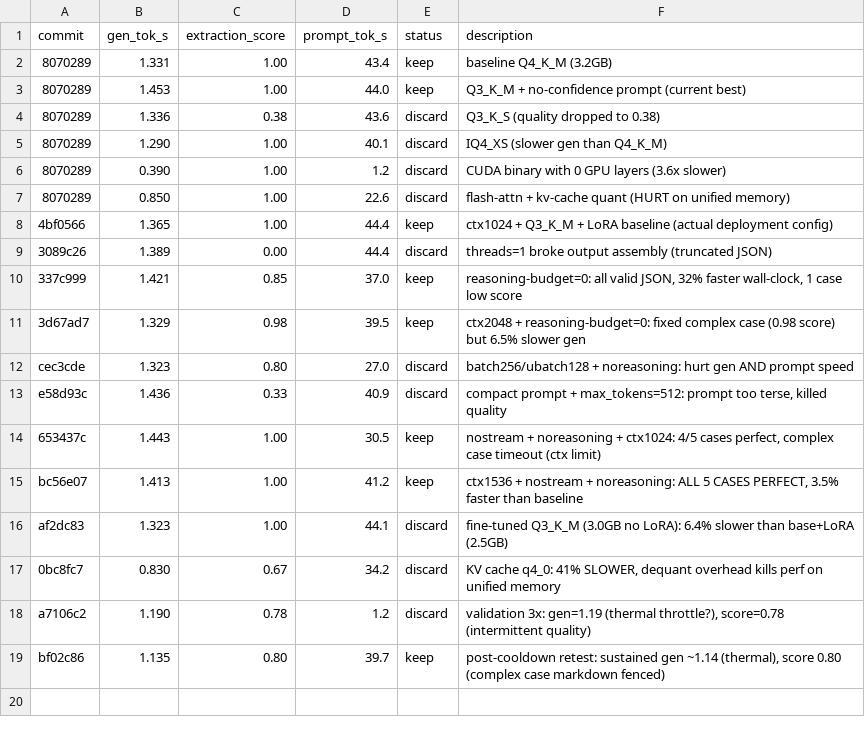
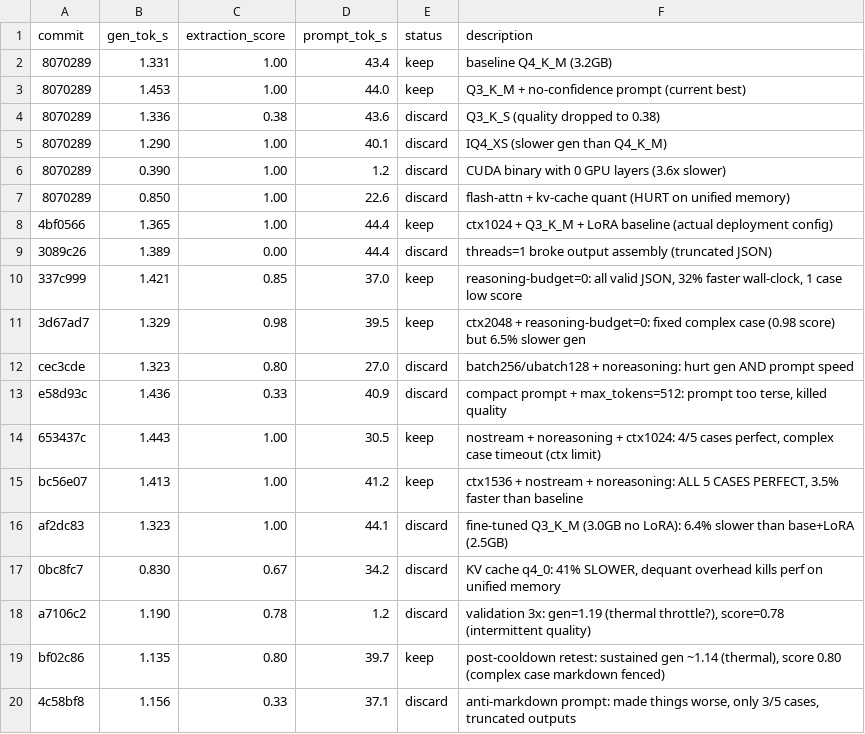
Before and after one commit to kcirtapfromspace/gemma4, a TSV file: tools/autoresearch/results.tsv, drawn as a sheet; the diff names each change by its address in the sheet, - before the commit and + after, or states it on an @@ line.

Commit message:
autoresearch: revert anti-markdown prompt, log exp13 results
Anti-markdown prompt made quality worse. Reverted to original
system prompt. Issue is thermal throttling causing slower generation
and incomplete outputs, not markdown fencing.

```diff
--- a/tools/autoresearch/results.tsv
+++ b/tools/autoresearch/results.tsv
+row 20: 4c58bf8 | 1.156 | 0.33 | 37.1 | discard | anti-markdown prompt: made things worse, only 3/5 cases, truncated outputs
```
Also changed, not shown: 1 other file.
